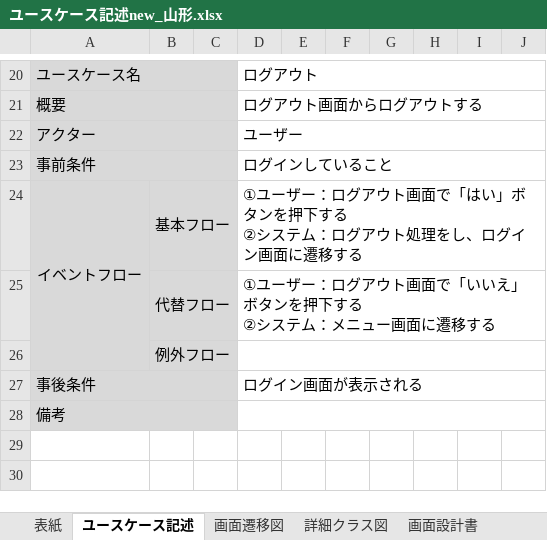
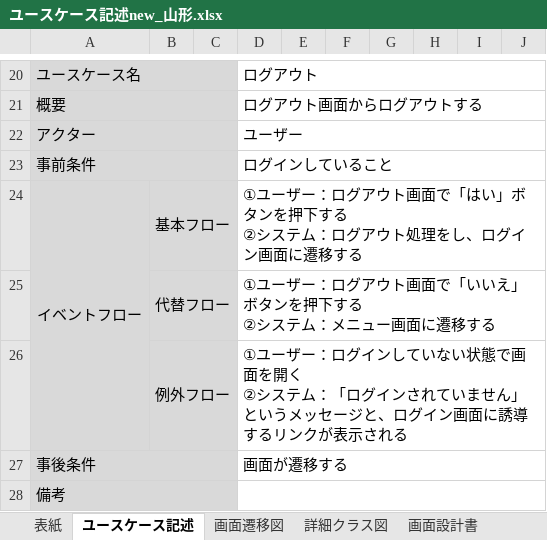
Before and after one commit to comsize-Furudate/taskUN, an Excel workbook: Documents/ユースケース記述new_山形.xlsx, sheet ユースケース記述, drawn as a sheet; only a part is shown, gaps mark what is left out; values as stored, in another font and other column widths than the file's, no borders; ↵ is a line break in a cell; the diff names each change by its address in the sheet, - before the commit and + after, or states it on an @@ line.

Commit message:
ユースケース記述

```diff
--- a/Documents/ユースケース記述new_山形.xlsx (sheet ユースケース記述)
+++ b/Documents/ユースケース記述new_山形.xlsx (sheet ユースケース記述)
-D26: (empty)
+D26: ①ユーザー：ログインしていない状態で画面を開く ↵ ②システム：「ログインされていません」というメッセージと、ログイン画面に誘導するリンクが表示される
-D27: ログイン画面が表示される
+D27: 画面が遷移する
```
